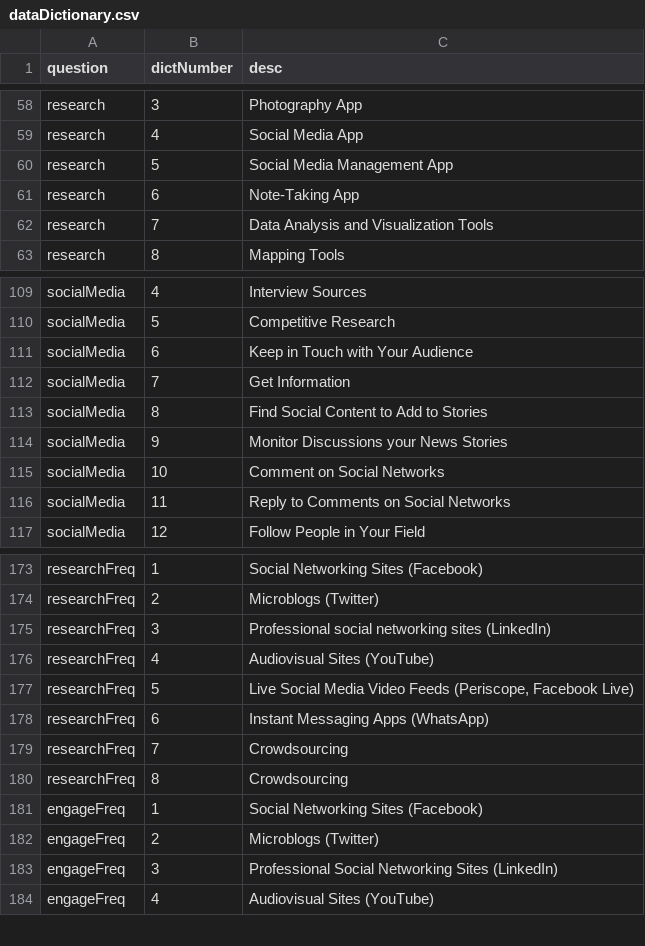
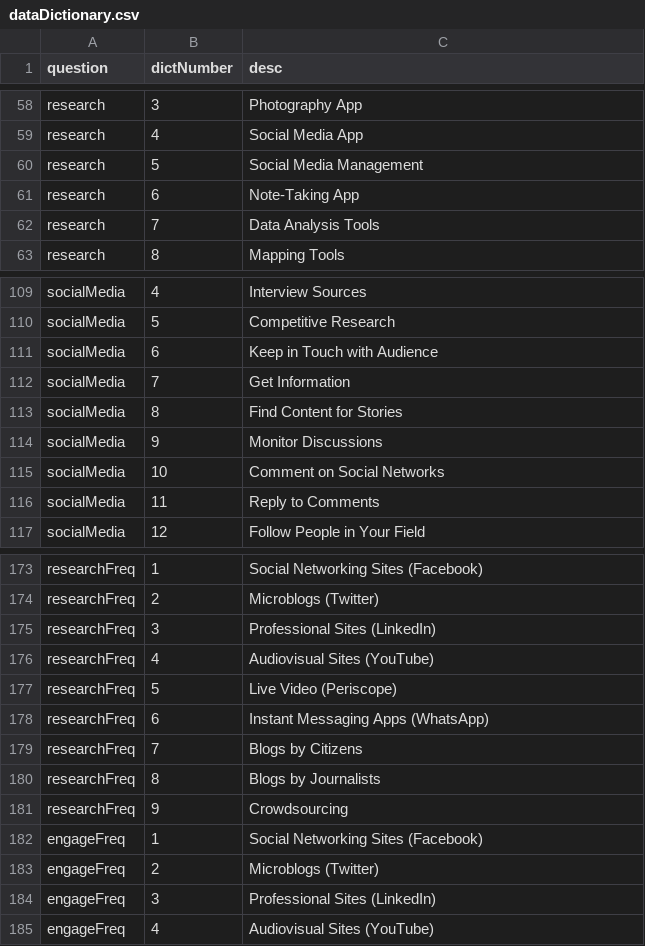
Before and after one commit to GoogleTrends/icfj, a CSV file: assets/data/dataDictionary.csv, drawn as a sheet; only a part is shown, gaps mark what is left out; the diff covers the shown part only.

```diff
--- a/assets/data/dataDictionary.csv
+++ b/assets/data/dataDictionary.csv
@@ -59,5 +59,5 @@ research,3,Photography App
 research,4,Social Media App
-research,5,Social Media Management App
+research,5,Social Media Management
 research,6,Note-Taking App
-research,7,Data Analysis and Visualization Tools
+research,7,Data Analysis Tools
 research,8,Mapping Tools
@@ -110,8 +110,8 @@ socialMedia,4,Interview Sources
 socialMedia,5,Competitive Research
-socialMedia,6,Keep in Touch with Your Audience
+socialMedia,6,Keep in Touch with Audience
 socialMedia,7,Get Information
-socialMedia,8,Find Social Content to Add to Stories
-socialMedia,9,Monitor Discussions your News Stories
+socialMedia,8,Find Content for Stories
+socialMedia,9,Monitor Discussions
 socialMedia,10,Comment on Social Networks
-socialMedia,11,Reply to Comments on Social Networks
+socialMedia,11,Reply to Comments
 socialMedia,12,Follow People in Your Field
@@ -174,11 +174,12 @@ researchFreq,1,Social Networking Sites (Facebook)
 researchFreq,2,Microblogs (Twitter)
-researchFreq,3,Professional social networking sites (LinkedIn)
+researchFreq,3,Professional Sites (LinkedIn)
 researchFreq,4,Audiovisual Sites (YouTube)
-researchFreq,5,"Live Social Media Video Feeds (Periscope, Facebook Live)"
+researchFreq,5,Live Video (Periscope)
 researchFreq,6,Instant Messaging Apps (WhatsApp)
-researchFreq,7,Crowdsourcing
-researchFreq,8,Crowdsourcing
+researchFreq,7,Blogs by Citizens
+researchFreq,8,Blogs by Journalists
+researchFreq,9,Crowdsourcing
 engageFreq,1,Social Networking Sites (Facebook)
 engageFreq,2,Microblogs (Twitter)
-engageFreq,3,Professional Social Networking Sites (LinkedIn)
+engageFreq,3,Professional Sites (LinkedIn)
 engageFreq,4,Audiovisual Sites (YouTube)
```
Also changed, not shown: 12 edited cells elsewhere in this file, 5 other files.
